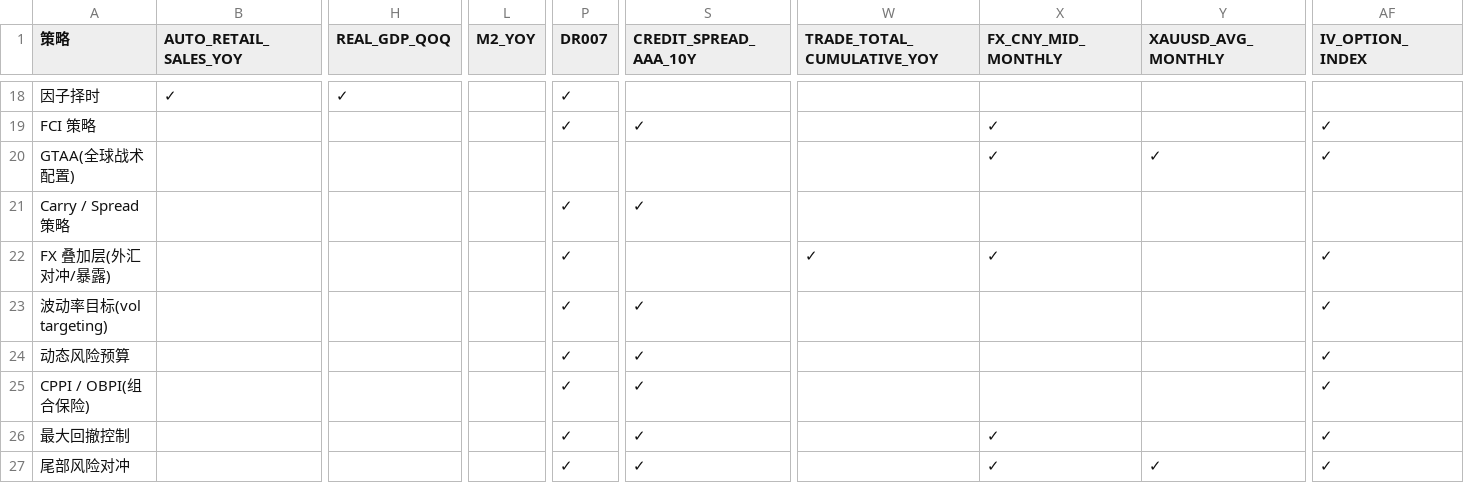
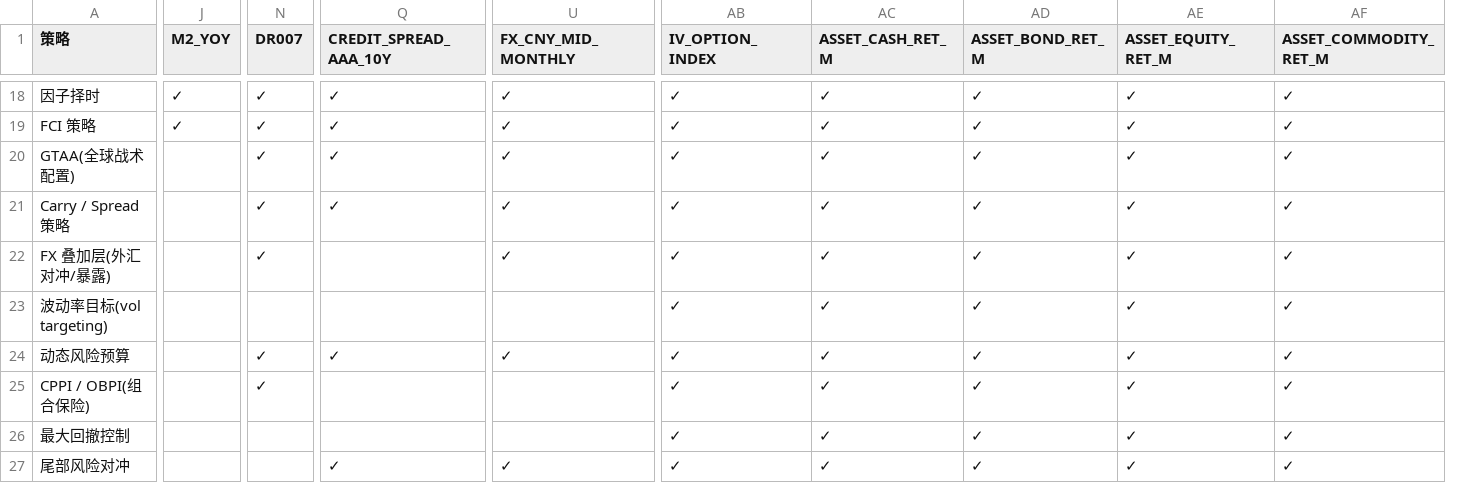
Before and after one commit to CheukYuen/AA-Agent-Doc, a CSV file: docs/strategy-indicator-matrix-cn.csv, drawn as a sheet; only a part is shown, gaps mark what is left out; removed rows and columns are numbered as before the commit, all else as after; the diff covers the shown part only; the diff names each change by its address in the sheet, - before the commit and + after, or states it on an @@ line.

Commit message:
Update strategy indicator matrix in Chinese to include additional asset return metrics and improve overall structure. This revision enhances clarity and provides a more comprehensive reference for various asset-allocation strategies and their corresponding macroeconomic indicators.

```diff
--- a/docs/strategy-indicator-matrix-cn.csv
+++ b/docs/strategy-indicator-matrix-cn.csv
-column B (AUTO_RETAIL_SALES_YOY), row 18: ✓
-column H (REAL_GDP_QOQ), row 18: ✓
-column W (TRADE_TOTAL_CUMULATIVE_YOY), row 22: ✓
-column Y (XAUUSD_AVG_MONTHLY), rows 20-27: ✓ |  |  |  |  |  |  | ✓
+column AC (ASSET_CASH_RET_M), rows 18-27: all ✓
+column AD (ASSET_BOND_RET_M), rows 18-27: all ✓
+column AE (ASSET_EQUITY_RET_M), rows 18-27: all ✓
+column AF (ASSET_COMMODITY_RET_M), rows 18-27: all ✓
-J18:J19 (M2_YOY): (empty)
+J18:J19 (M2_YOY): ✓
-Q18 (CREDIT_SPREAD_AAA_10Y): (empty)
+Q18 (CREDIT_SPREAD_AAA_10Y): ✓
-U18 (FX_CNY_MID_MONTHLY): (empty)
+U18 (FX_CNY_MID_MONTHLY): ✓
-AB18 (IV_OPTION_INDEX): (empty)
+AB18 (IV_OPTION_INDEX): ✓
-N20 (DR007): (empty)
+N20 (DR007): ✓
-Q20 (CREDIT_SPREAD_AAA_10Y): (empty)
+Q20 (CREDIT_SPREAD_AAA_10Y): ✓
-U21 (FX_CNY_MID_MONTHLY): (empty)
+U21 (FX_CNY_MID_MONTHLY): ✓
-AB21 (IV_OPTION_INDEX): (empty)
+AB21 (IV_OPTION_INDEX): ✓
-N23 (DR007): ✓
+N23 (DR007): (empty)
-Q23 (CREDIT_SPREAD_AAA_10Y): ✓
+Q23 (CREDIT_SPREAD_AAA_10Y): (empty)
-U24 (FX_CNY_MID_MONTHLY): (empty)
+U24 (FX_CNY_MID_MONTHLY): ✓
-Q25:Q26 (CREDIT_SPREAD_AAA_10Y): ✓
+Q25:Q26 (CREDIT_SPREAD_AAA_10Y): (empty)
-N26:N27 (DR007): ✓
+N26:N27 (DR007): (empty)
-U26 (FX_CNY_MID_MONTHLY): ✓
+U26 (FX_CNY_MID_MONTHLY): (empty)
```
Also changed, not shown: 137 edited cells elsewhere in this file.
